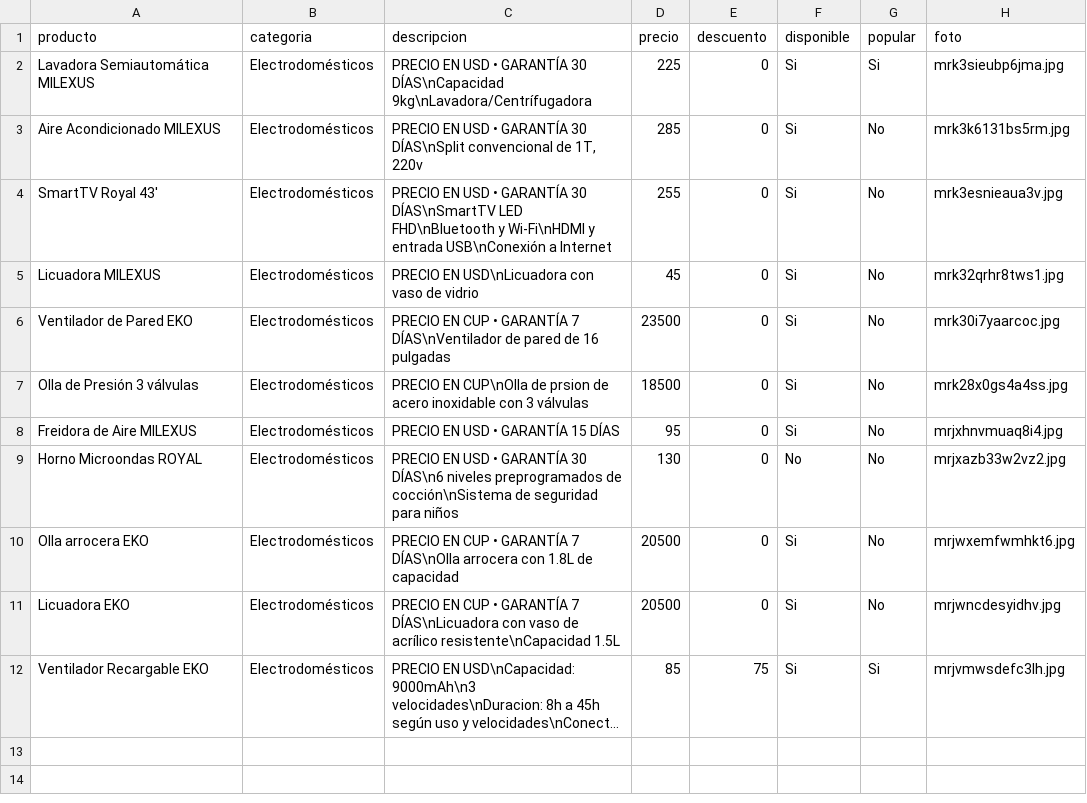
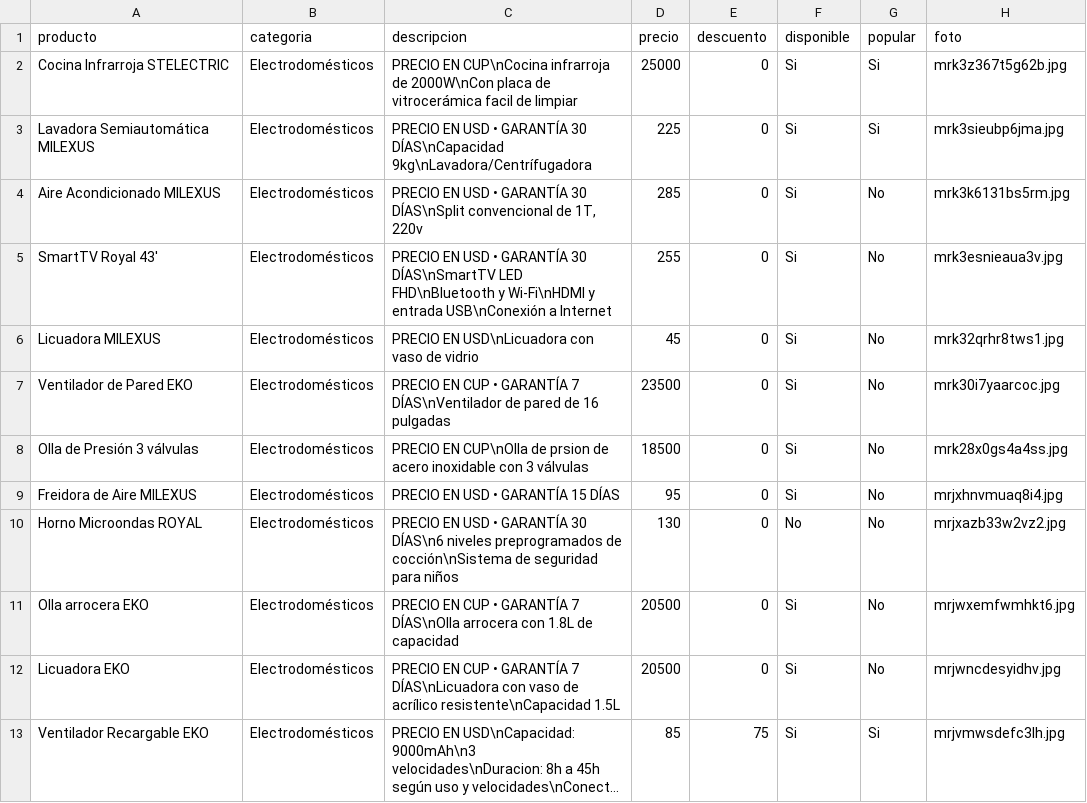
Before and after one commit to williamwolf92/pedidos001, a CSV file: inventario.csv, drawn as a sheet; long unchanged cells end in ….

Commit message:
Actualizar inventario - 13/7/2026, 11:54:53 p.m.

```diff
--- a/inventario.csv
+++ b/inventario.csv
@@ -1,2 +1,3 @@
 producto,categoria,descripcion,precio,descuento,disponible,popular,foto
+Cocina Infrarroja STELECTRIC,Electrodomésticos,PRECIO EN CUP\nCocina infrarroja de 2000W\nCon placa de vitrocerámica facil de limpiar,25000,0,Si,Si,mrk3z367t5g62b.jpg
 Lavadora Semiautomática MILEXUS,Electrodomésticos,PRECIO EN USD • GARANTÍA 30 DÍAS\nCapacidad 9kg\nLavadora/Centrífugadora,225,0,Si,Si,mrk3sieubp6jma.jpg
```
